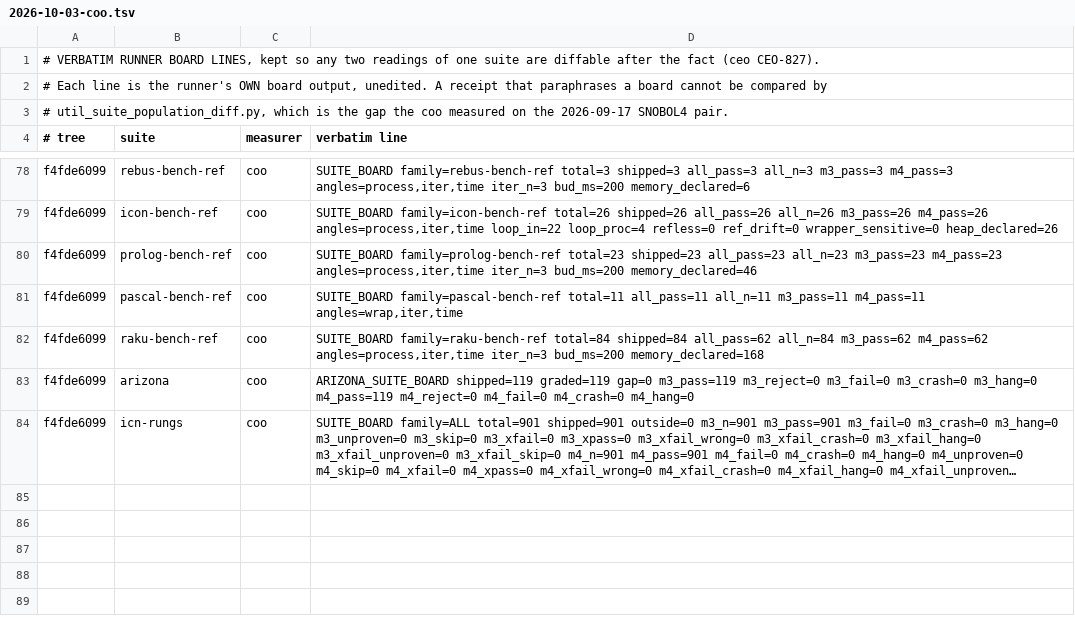
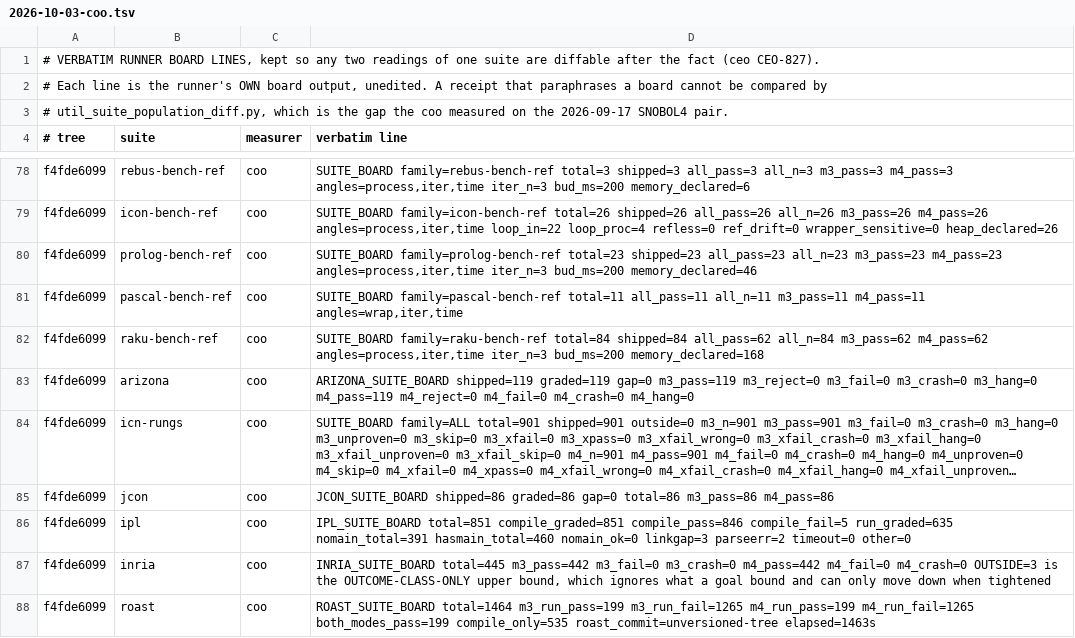
Before and after one commit to snobol4ever/.github, a TSV file: board-lines/2026-10-03-coo.tsv, drawn as a sheet; only a part is shown, gaps mark what is left out; long unchanged cells end in …; the diff names each change by its address in the sheet, - before the commit and + after, or states it on an @@ line.

Commit message:
coo pass 33 segment B rows on SCRIP f4fde6099: ipl 634/644 (633 -> 634), fpc 172/181 (168 -> 172), roast 199 (182 -> 199), swi 819 (862 -> 819, a drop of 43 not yet explained -- owed a name-set diff against the previous swi row and a telegram to hq_prolog before it is cited), arizona 119/119, jcon 86/86, inria 442/442, gnu 11/11, logtalk 3419/3528, pat 396/427 unchanged; inria's criterion_changed note carried

```diff
--- a/board-lines/2026-10-03-coo.tsv
+++ b/board-lines/2026-10-03-coo.tsv
+row 85: f4fde6099 | jcon | coo | JCON_SUITE_BOARD shipped=86 graded=86 gap=0 total=86 m3_pass=86 m4_pass=86
+row 86: f4fde6099 | ipl | coo | IPL_SUITE_BOARD total=851 compile_graded=851 compile_pass=846 compile_fail=5 run_graded=635 nomain_total=391 hasmain_total=460 nomain_ok=0 linkgap=3 parseerr=2 timeout=0 other=0
+row 87: f4fde6099 | inria | coo | INRIA_SUITE_BOARD total=445 m3_pass=442 m3_fail=0 m3_crash=0 m4_pass=442 m4_fail=0 m4_crash=0 OUTSIDE=3 is the OUTCOME-CLASS-ONLY upper bound, which ignores what a goal bound and can only move down when tightened
+row 88: f4fde6099 | roast | coo | ROAST_SUITE_BOARD total=1464 m3_run_pass=199 m3_run_fail=1265 m4_run_pass=199 m4_run_fail=1265 both_modes_pass=199 compile_only=535 roast_commit=unversioned-tree elapsed=1463s
```
Also changed, not shown: SUITES.tsv, 1 other file.
